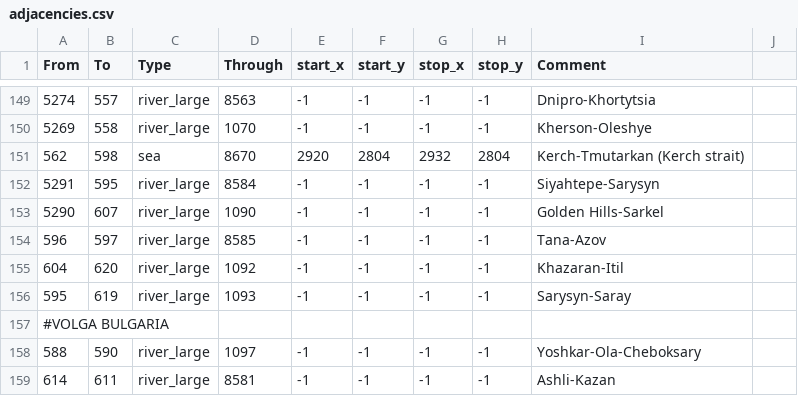
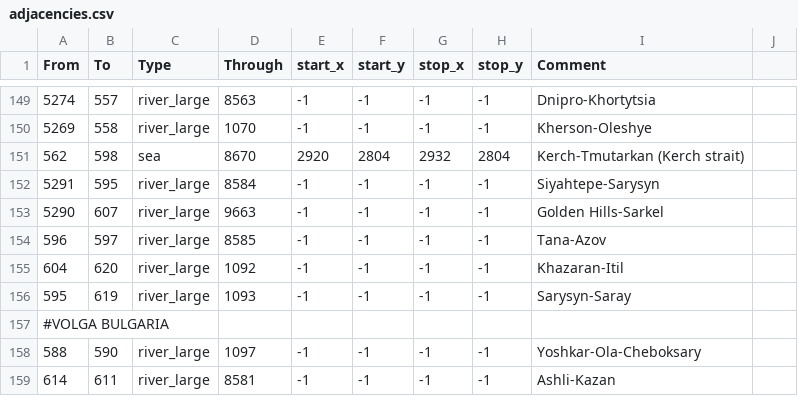
Before and after one commit to Cameron122HGG/LuxRenatusCK3, a CSV file: map_data/adjacencies.csv, drawn as a sheet; only a part is shown, gaps mark what is left out.

```diff
--- a/map_data/adjacencies.csv
+++ b/map_data/adjacencies.csv
@@ -152,3 +152,3 @@ From;To;Type;Through;start_x;start_y;stop_x;stop_y;Comment
 5291;595;river_large;8584;-1;-1;-1;-1;Siyahtepe-Sarysyn
-5290;607;river_large;1090;-1;-1;-1;-1;Golden Hills-Sarkel
+5290;607;river_large;9663;-1;-1;-1;-1;Golden Hills-Sarkel
 596;597;river_large;8585;-1;-1;-1;-1;Tana-Azov
```
Also changed, not shown: map_data/definition.csv, 8 other files.
